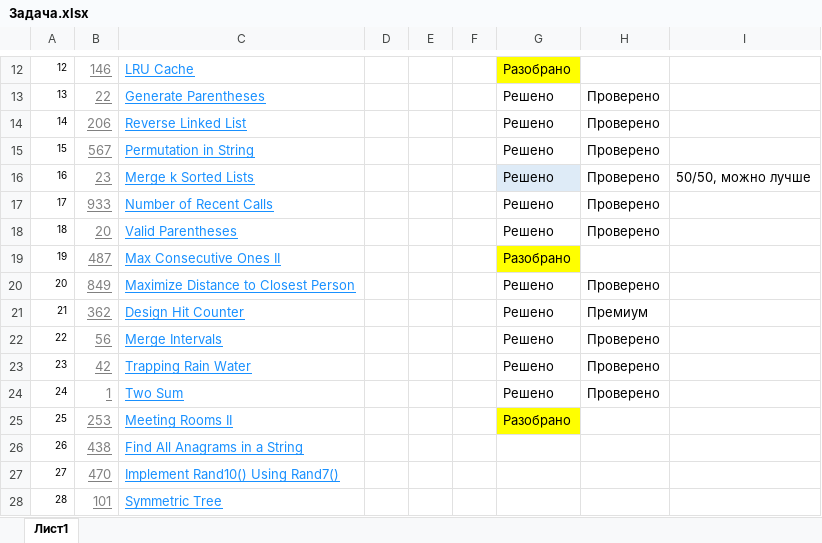
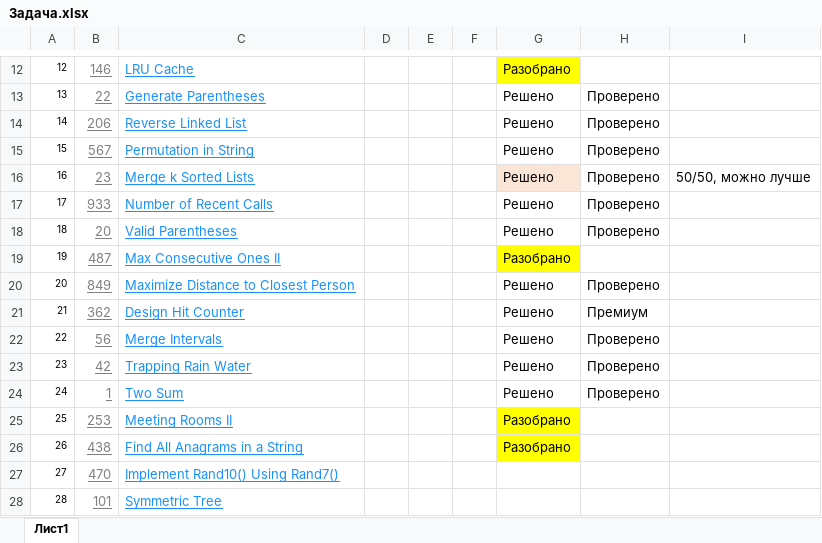
Before and after one commit to ShamilLat/Learning, an Excel workbook: Yandex_learning/interview/Задача.xlsx, sheet Лист1, drawn as a sheet; only a part is shown, gaps mark what is left out; values as stored, in another font and other column widths than the file's, no borders; the diff names each change by its address in the sheet, - before the commit and + after, or states it on an @@ line.

```diff
--- a/Yandex_learning/interview/Задача.xlsx (sheet Лист1)
+++ b/Yandex_learning/interview/Задача.xlsx (sheet Лист1)
-G16 fill: #DEEBF7
+G16 fill: #FBE5D6
-G26: (empty)
+G26: Разобрано
-G26 fill: none
+G26 fill: #FFFF00
```
Also changed, not shown: 3 other files.
